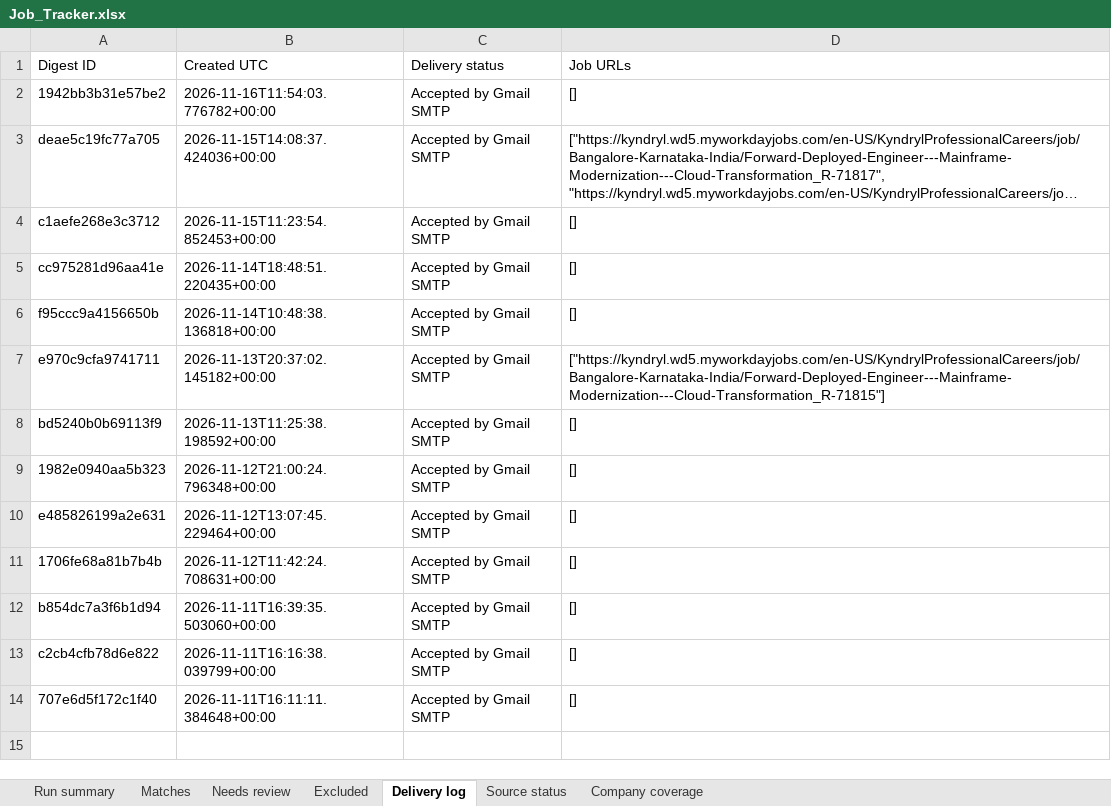
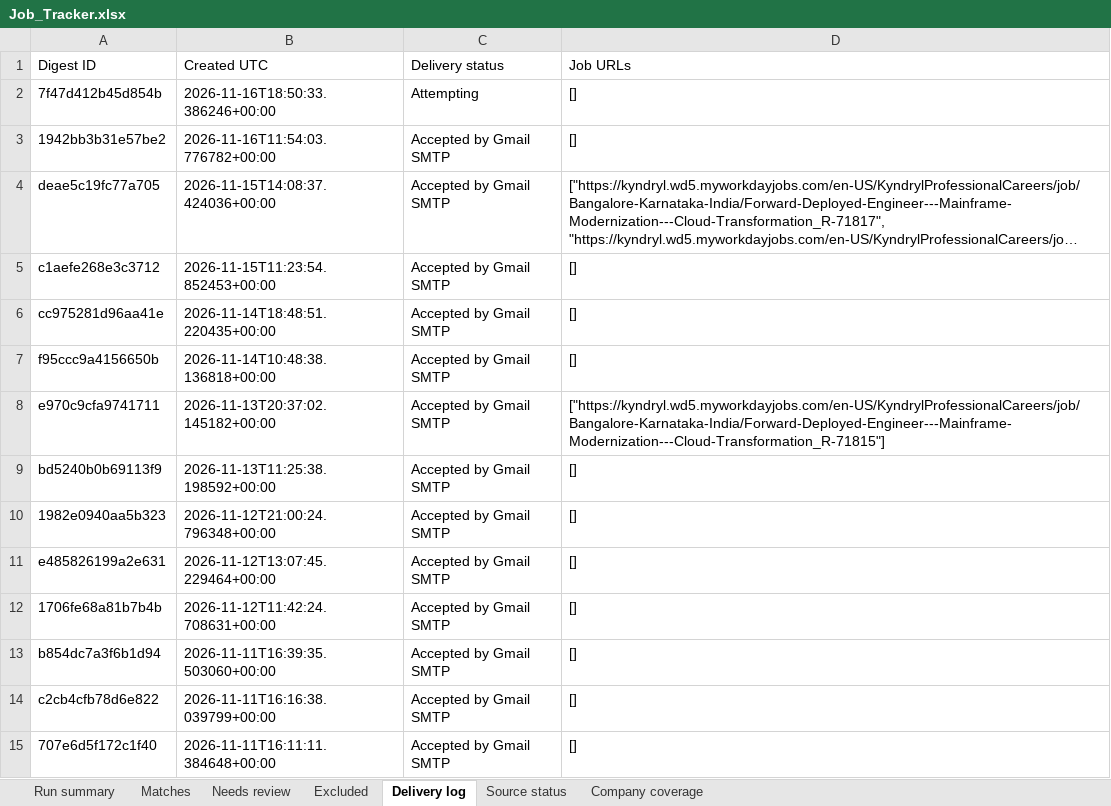
Before and after one commit to Sundharanandh/NAUKRI, an Excel workbook: Job_Tracker.xlsx, sheet Delivery log, drawn as a sheet; long unchanged cells end in …; values as stored, in another font and other column widths than the file's, no borders; the diff names each change by its address in the sheet, - before the commit and + after, or states it on an @@ line.

```diff
--- a/Job_Tracker.xlsx (sheet Delivery log)
+++ b/Job_Tracker.xlsx (sheet Delivery log)
+row 2: 7f47d412b45d854b | 2026-11-16T18:50:33.386246+00:00 | Attempting | []
```
Also changed, not shown: sheet Excluded, sheet Needs review, sheet Source status, sheet Run summary, 2 other files.
